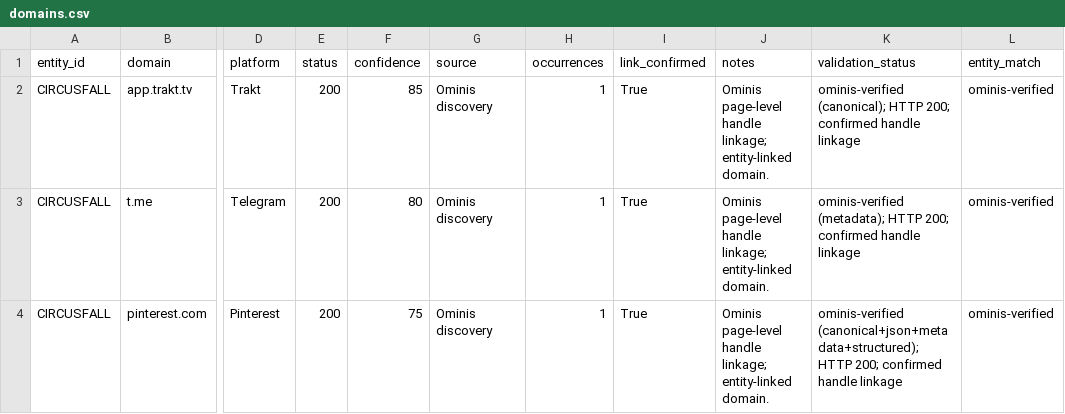
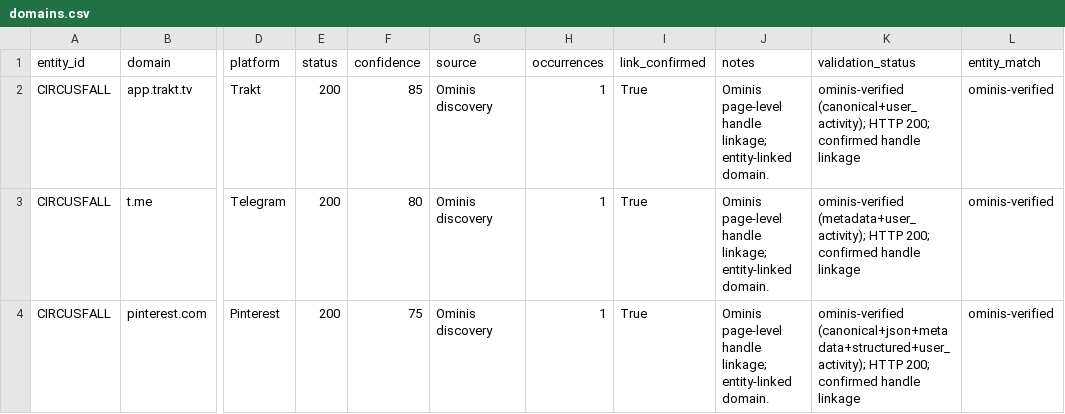
Before and after one commit to WinterGate-IC/UTTP, a CSV file: 22_UTTP_DOMAINS/CIRCUSFALL/domains.csv, drawn as a sheet; only a part is shown, gaps mark what is left out; the diff names each change by its address in the sheet, - before the commit and + after, or states it on an @@ line.

Commit message:
Deepen Ominis validation with JSON-LD, microdata, author, JS state, and JSON API signals
- add jsonld, microdata, rel_author, author_meta, js_state, and json_api strong signals
- add JSON-LD and microdata parsing plus author/rel/state/API checks
- reject parked domains, suspended accounts, soft-404s, login walls, and search pages
- record new signals in validation status, signal counts, accuracy view, and READMEs
- keep ownership wording out of rows; note domains are owned by or operated in by entities
- refresh verified domains, per-entity CSVs, page, manifest, and validation state

```diff
--- a/22_UTTP_DOMAINS/CIRCUSFALL/domains.csv
+++ b/22_UTTP_DOMAINS/CIRCUSFALL/domains.csv
-K2 (validation_status): ominis-verified (canonical); HTTP 200;…
+K2 (validation_status): ominis-verified (canonical+user_activity); HTTP 200;…
-K3 (validation_status): ominis-verified (metadata); HTTP 200;…
+K3 (validation_status): ominis-verified (metadata+user_activity); HTTP 200;…
-K4 (validation_status): ominis-verified (canonical+json+metadata+structured); HTTP 200;…
+K4 (validation_status): ominis-verified (canonical+json+metadata+structured+user_activity); HTTP 200;…
```
Also changed, not shown: 18_ENTITY_MONITORING/domain_validation_queue.csv, 22_UTTP_DOMAINS/DOMAINS_REGISTER.csv, 12 other files.
